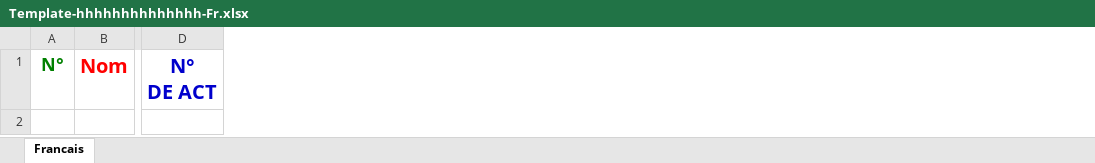
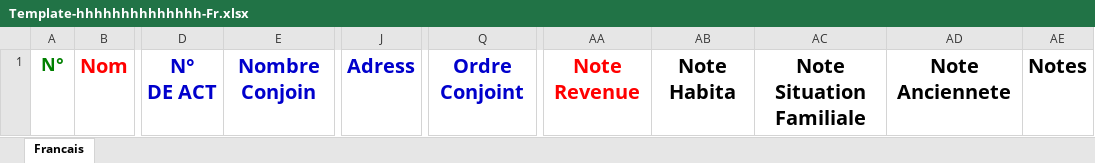
Before and after one commit to hmdmok/SDL3, an Excel workbook: importationFileUpload/Template-hhhhhhhhhhhhhh-Fr.xlsx, sheet Francais, drawn as a sheet; only a part is shown, gaps mark what is left out; values as stored, in another font and other column widths than the file's, no borders; the diff names each change by its address in the sheet, - before the commit and + after, or states it on an @@ line.

Commit message:
importation fichier fr fixed stil to test

```diff
--- a/importationFileUpload/Template-hhhhhhhhhhhhhh-Fr.xlsx (sheet Francais)
+++ b/importationFileUpload/Template-hhhhhhhhhhhhhh-Fr.xlsx (sheet Francais)
+column E, row 1: Nombre Conjoin
+column J, row 1: Adress
+column Q, row 1: Ordre Conjoint
+column AA, row 1: Note Revenue
+column AB, row 1: Note Habita
+column AC, row 1: Note Situation Familiale
+column AD, row 1: Note Anciennete
+column AE, row 1: Notes
```
Also changed, not shown: 1 other file.
